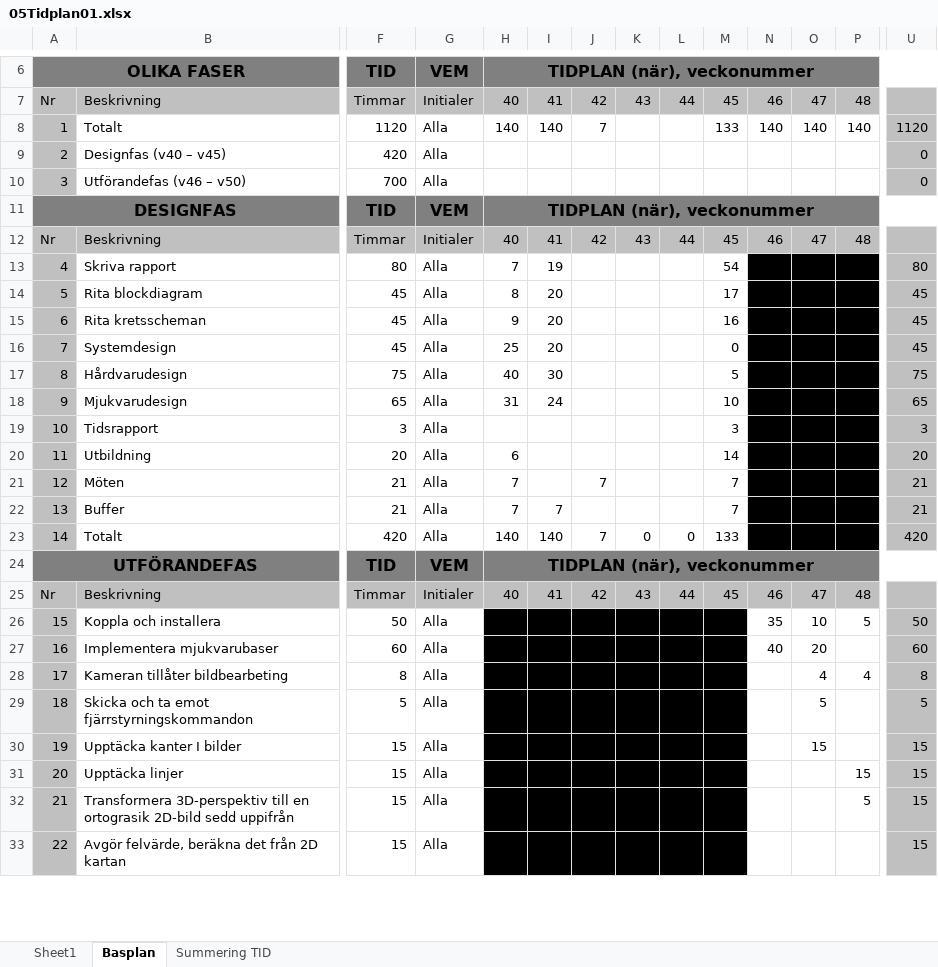
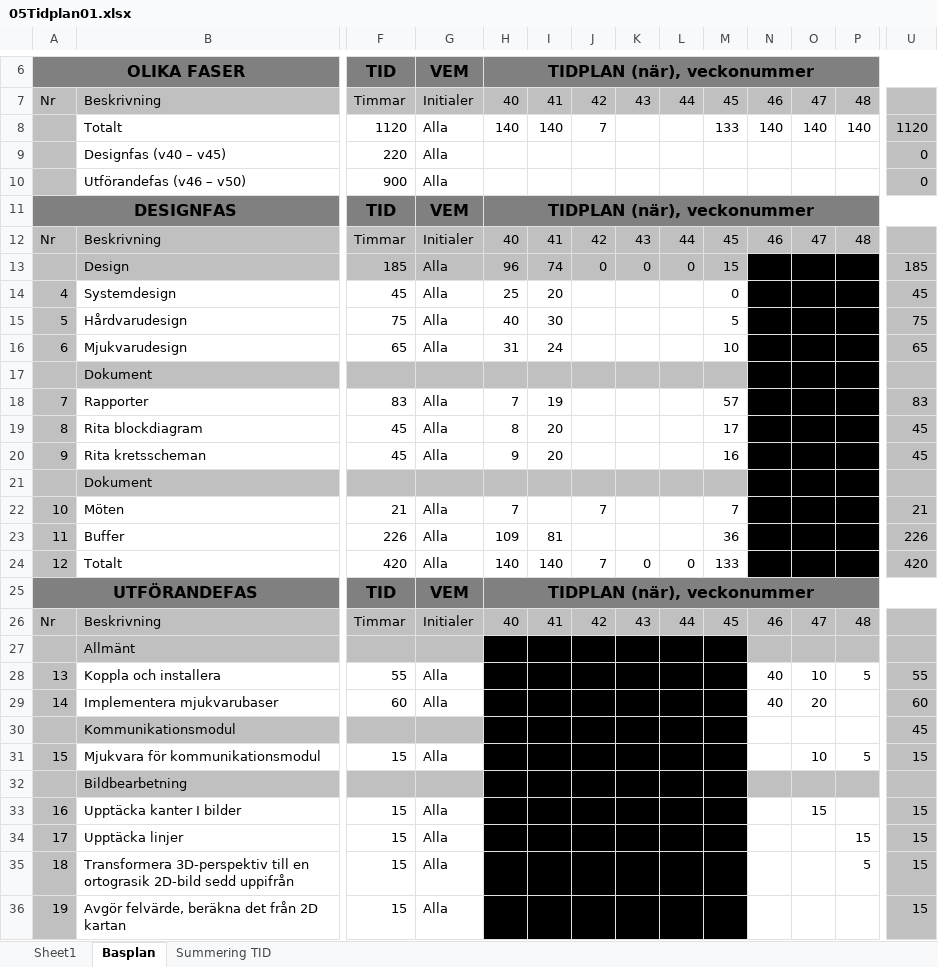
Before and after one commit to youhas97/autonom-taxi, an Excel workbook: doc/projektplan/05Tidplan01.xlsx, sheet Basplan, drawn as a sheet; only a part is shown, gaps mark what is left out; values as stored, in another font and other column widths than the file's, no borders; conditional formats not drawn; removed rows and columns are numbered as before the commit, all else as after; rows hold the shown columns only; the diff covers the shown part only; the diff names each change by its address in the sheet, - before the commit and + after, or states it on an @@ line.

Commit message:
merge activities in tidsplan

```diff
--- a/doc/projektplan/05Tidplan01.xlsx (sheet Basplan)
+++ b/doc/projektplan/05Tidplan01.xlsx (sheet Basplan)
@@ column A renumbered between rows 8 and 64 @@
-F9: 420
+F9: 220
-F10: 700
+F10: 900
-row 13: 4 | Skriva rapport | 80 | Alla | 7 | 19 |  |  |  | 54 |  |  |  | 80
+row 13:  | Design | 185 | Alla | 96 | 74 | 0 | 0 | 0 | 15 |  |  |  | 185
-row 19: 10 | Tidsrapport | 3 | Alla |  |  |  |  |  | 3 |  |  |  | 3
-row 20: 11 | Utbildning | 20 | Alla | 6 |  |  |  |  | 14 |  |  |  | 20
+row 17:  | Dokument
+row 18: 7 | Rapporter | 83 | Alla | 7 | 19 |  |  |  | 57 |  |  |  | 83
@@ row 14 moved to row 19: 8 @@
@@ row 15 moved to row 20: 9 @@
+row 21:  | Dokument
-row 22: 13 | Buffer | 21 | Alla | 7 | 7 |  |  |  | 7 |  |  |  | 21
+row 23: 11 | Buffer | 226 | Alla | 109 | 81 |  |  |  | 36 |  |  |  | 226
+row 27:  | Allmänt
-F28: 50
+F28: 55
-N28: 35
+N28: 40
-U28: 50
+U28: 55
-row 28: 17 | Kameran tillåter bildbearbeting | 8 | Alla |  |  |  |  |  |  |  | 4 | 4 | 8
-row 29: 18 | Skicka och ta emot fjärrstyrningskommandon | 5 | Alla |  |  |  |  |  |  |  | 5 |  | 5
+row 30:  | Kommunikationsmodul |  |  |  |  |  |  |  |  |  |  |  | 45
+row 31: 15 | Mjukvara för kommunikationsmodul | 15 | Alla |  |  |  |  |  |  |  | 10 | 5 | 15
+row 32:  | Bildbearbetning
```
Also changed, not shown: 16 added rows, 24 removed rows and 16 edited cells elsewhere in this sheet, formulas that keep their value.
